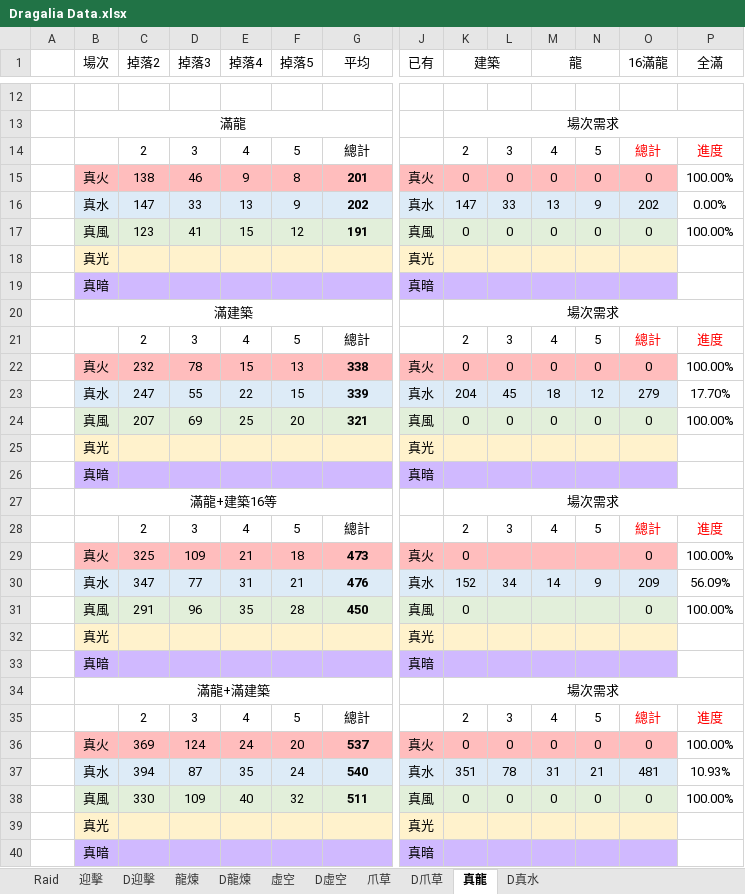
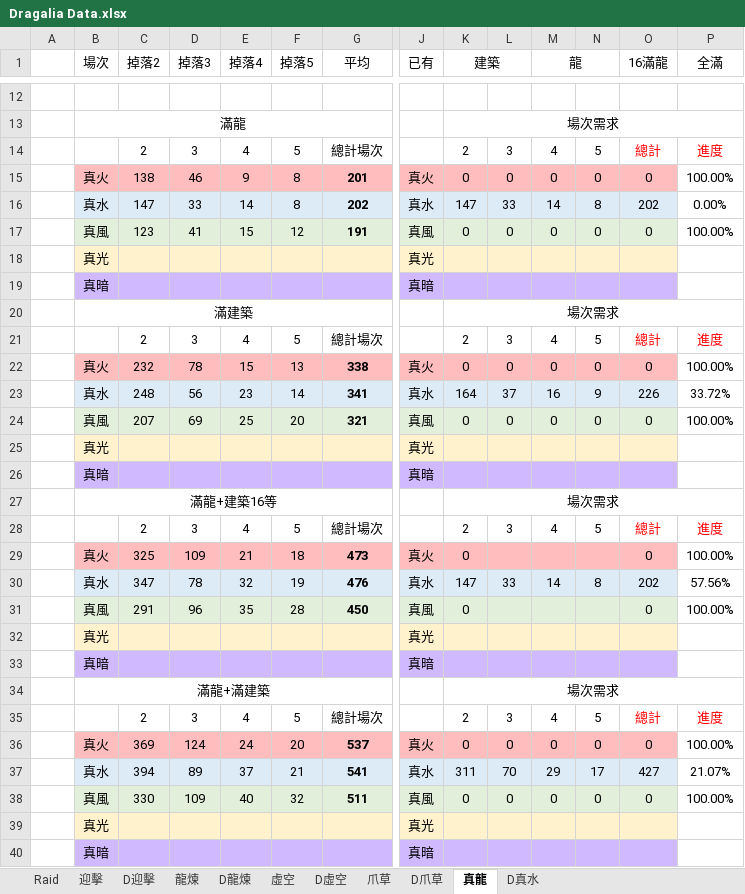
Before and after one commit to RaenonX-DL/dragalia-data-track, an Excel workbook: Dragalia Data.xlsx, sheet 真龍, drawn as a sheet; only a part is shown, gaps mark what is left out; values as stored, in another font and other column widths than the file's, no borders; conditional formats not drawn; removed rows and columns are numbered as before the commit, all else as after; rows hold the shown columns only; the diff covers the shown part only; the diff names each change by its address in the sheet, - before the commit and + after, or states it on an @@ line.

```diff
--- a/Dragalia Data.xlsx (sheet 真龍)
+++ b/Dragalia Data.xlsx (sheet 真龍)
-G14 (平均): 總計
+G14 (平均): 總計場次
-E16 (掉落4): 13
+E16 (掉落4): 14
-F16 (掉落5): 9
+F16 (掉落5): 8
-M16 (龍): 13
+M16 (龍): 14
-N16: 9
+N16: 8
-G21 (平均): 總計
+G21 (平均): 總計場次
-row 23:  | 真水 | 247 | 55 | 22 | 15 | 339 | 真水 | 204 | 45 | 18 | 12 | 279 | 17.70%
+row 23:  | 真水 | 248 | 56 | 23 | 14 | 341 | 真水 | 164 | 37 | 16 | 9 | 226 | 33.72%
-G28 (平均): 總計
+G28 (平均): 總計場次
-row 30:  | 真水 | 347 | 77 | 31 | 21 | 476 | 真水 | 152 | 34 | 14 | 9 | 209 | 56.09%
+row 30:  | 真水 | 347 | 78 | 32 | 19 | 476 | 真水 | 147 | 33 | 14 | 8 | 202 | 57.56%
-G35 (平均): 總計
+G35 (平均): 總計場次
-row 37:  | 真水 | 394 | 87 | 35 | 24 | 540 | 真水 | 351 | 78 | 31 | 21 | 481 | 10.93%
+row 37:  | 真水 | 394 | 89 | 37 | 21 | 541 | 真水 | 311 | 70 | 29 | 17 | 427 | 21.07%
```
Also changed, not shown: 1 added row, 1 removed row and 3 edited cells elsewhere in this sheet, sheet D爪草, sheet 虛空, sheet D虛空, sheet 爪草, sheet D真水, sheet Raid, formulas that keep their value.
